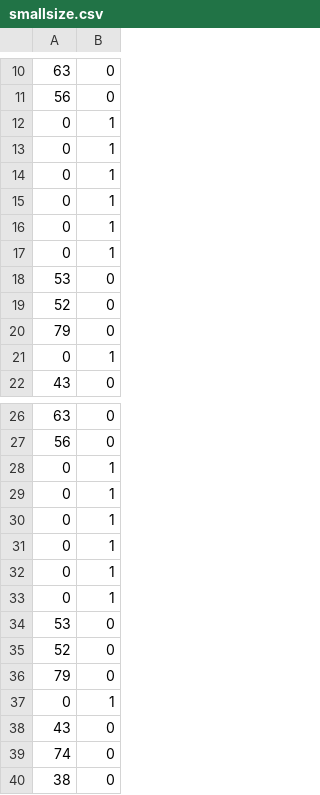
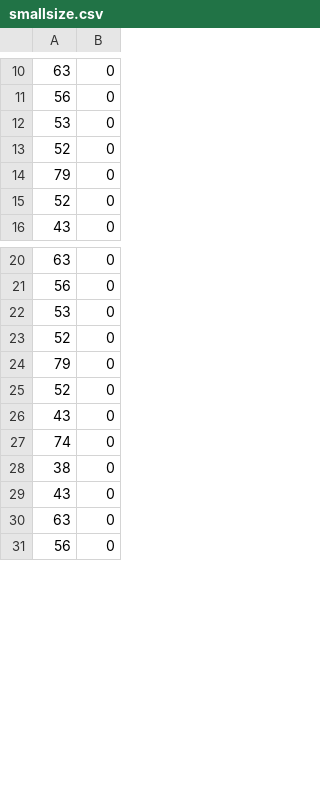
Before and after one commit to Azzaare/CompressedStacks.cpp, a CSV file: instances/smallsize.csv, drawn as a sheet; only a part is shown, gaps mark what is left out; the shorter side is filled out with more unchanged rows; the diff covers the shown part only.

```diff
--- a/instances/smallsize.csv
+++ b/instances/smallsize.csv
@@ -11,8 +11,2 @@
 56,0
-0,1
-0,1
-0,1
-0,1
-0,1
-0,1
 53,0
@@ -20,3 +14,3 @@
 79,0
-0,1
+52,0
 43,0
@@ -27,8 +21,2 @@
 56,0
-0,1
-0,1
-0,1
-0,1
-0,1
-0,1
 53,0
@@ -36,3 +24,3 @@
 79,0
-0,1
+52,0
 43,0
```
Also changed, not shown: 18 added rows, 6 removed rows and 2 edited cells elsewhere in this file, instances/CTInput.csv, 7 other files.
